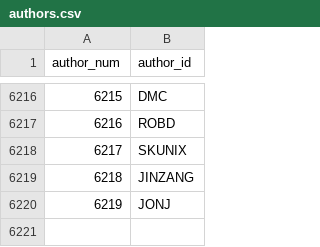
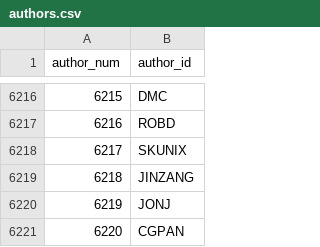
Before and after one commit to madsen/cpan-once-a-week-data, a CSV file: authors.csv, drawn as a sheet; only a part is shown, gaps mark what is left out; the diff names each change by its address in the sheet, - before the commit and + after, or states it on an @@ line.

Commit message:
Commit release data up to 2013-Aug-14 23:45:25

```diff
--- a/authors.csv
+++ b/authors.csv
+row 6221: 6220 | CGPAN
```
